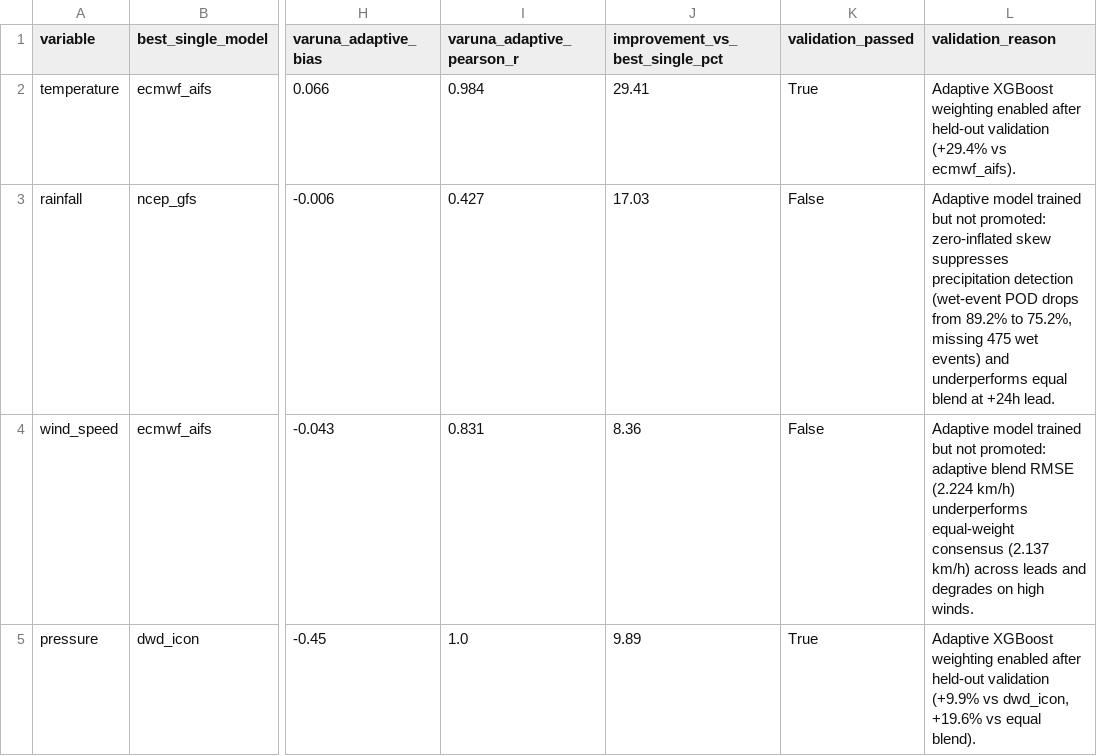
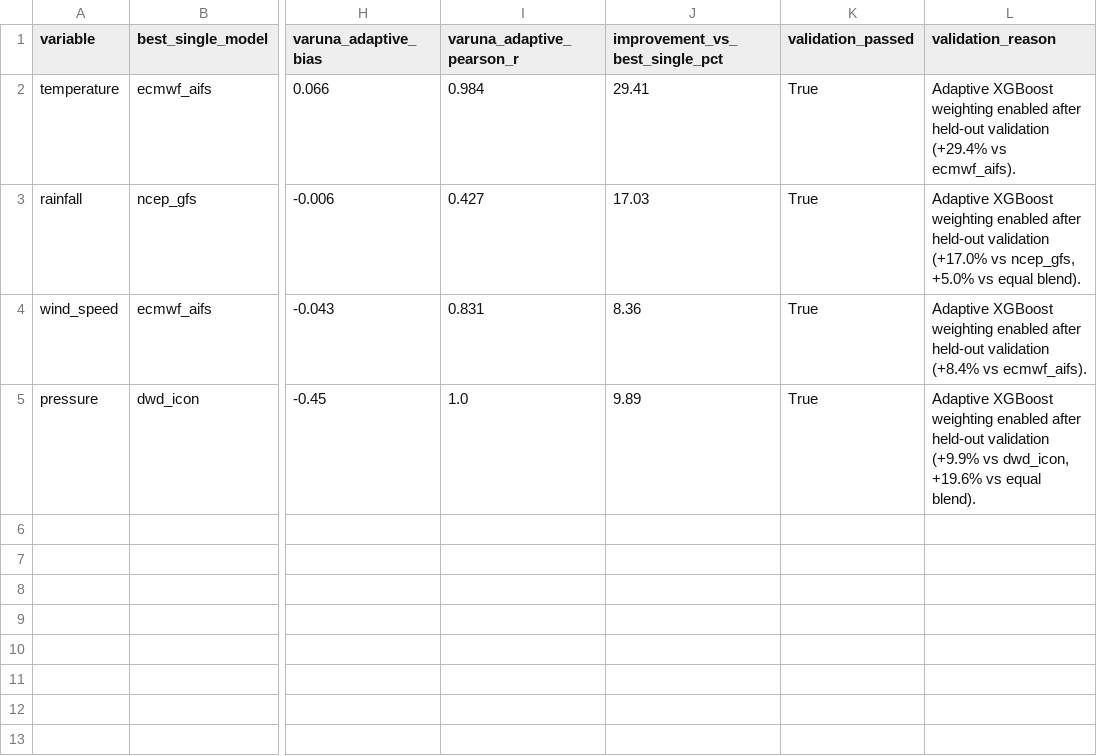
Before and after one commit to prakhar9642/VARUNA, a CSV file: varuna-backend/reports/variable_validation_summary.csv, drawn as a sheet; only a part is shown, gaps mark what is left out; the diff names each change by its address in the sheet, - before the commit and + after, or states it on an @@ line.

Commit message:
feat(science): validate and promote rainfall and wind speed to adaptive XGBoost across empirical matrices, runtime, and documentation

```diff
--- a/varuna-backend/reports/variable_validation_summary.csv
+++ b/varuna-backend/reports/variable_validation_summary.csv
-K3:K4 (validation_passed): False
+K3:K4 (validation_passed): True
-L3 (validation_reason): Adaptive model trained but not promoted: zero-inflated skew suppresses precipitation detection (wet-event POD drops from 89.2% to 75.2%, missing 475 wet events) and underperforms equal blend at +24h lead.
+L3 (validation_reason): Adaptive XGBoost weighting enabled after held-out validation (+17.0% vs ncep_gfs, +5.0% vs equal blend).
-L4 (validation_reason): Adaptive model trained but not promoted: adaptive blend RMSE (2.224 km/h) underperforms equal-weight consensus (2.137 km/h) across leads and degrades on high winds.
+L4 (validation_reason): Adaptive XGBoost weighting enabled after held-out validation (+8.4% vs ecmwf_aifs).
```
Also changed, not shown: 17 other files.
